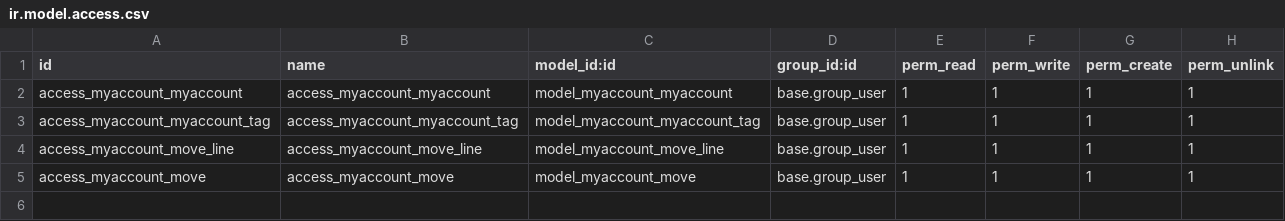
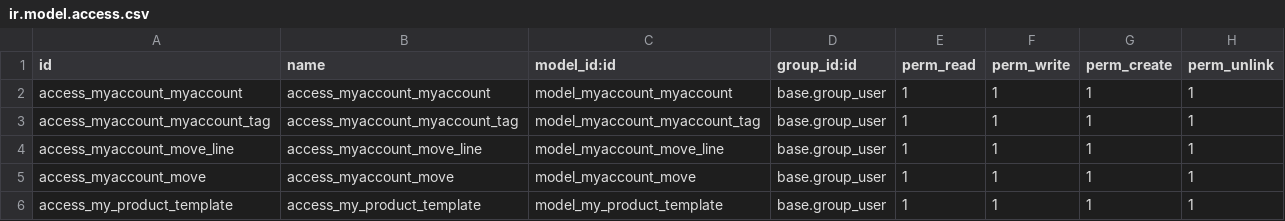
Before and after one commit to ahmadsalih7/odoo_my_account, a CSV file: security/ir.model.access.csv, drawn as a sheet; the diff names each change by its address in the sheet, - before the commit and + after, or states it on an @@ line.

Commit message:
Add product model
define model's fields, views and menue items

```diff
--- a/security/ir.model.access.csv
+++ b/security/ir.model.access.csv
+row 6: access_my_product_template | access_my_product_template | model_my_product_template | base.group_user | 1 | 1 | 1 | 1
```
Also changed, not shown: 4 other files.
